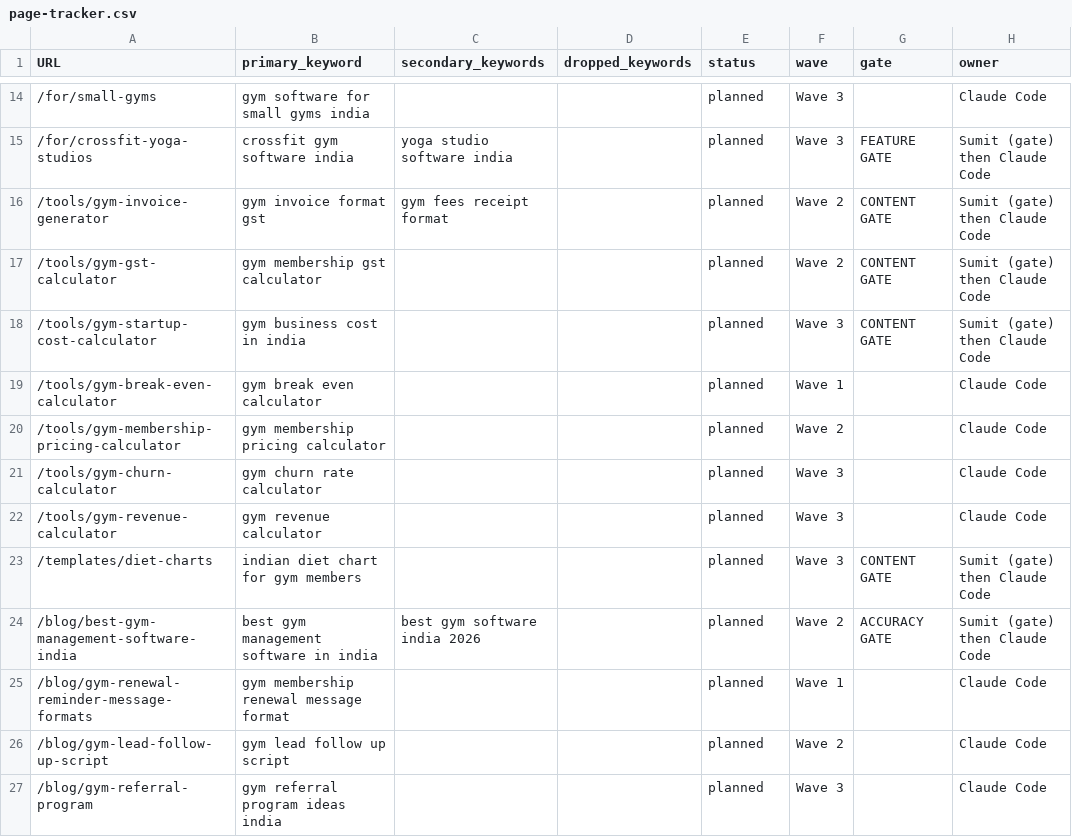
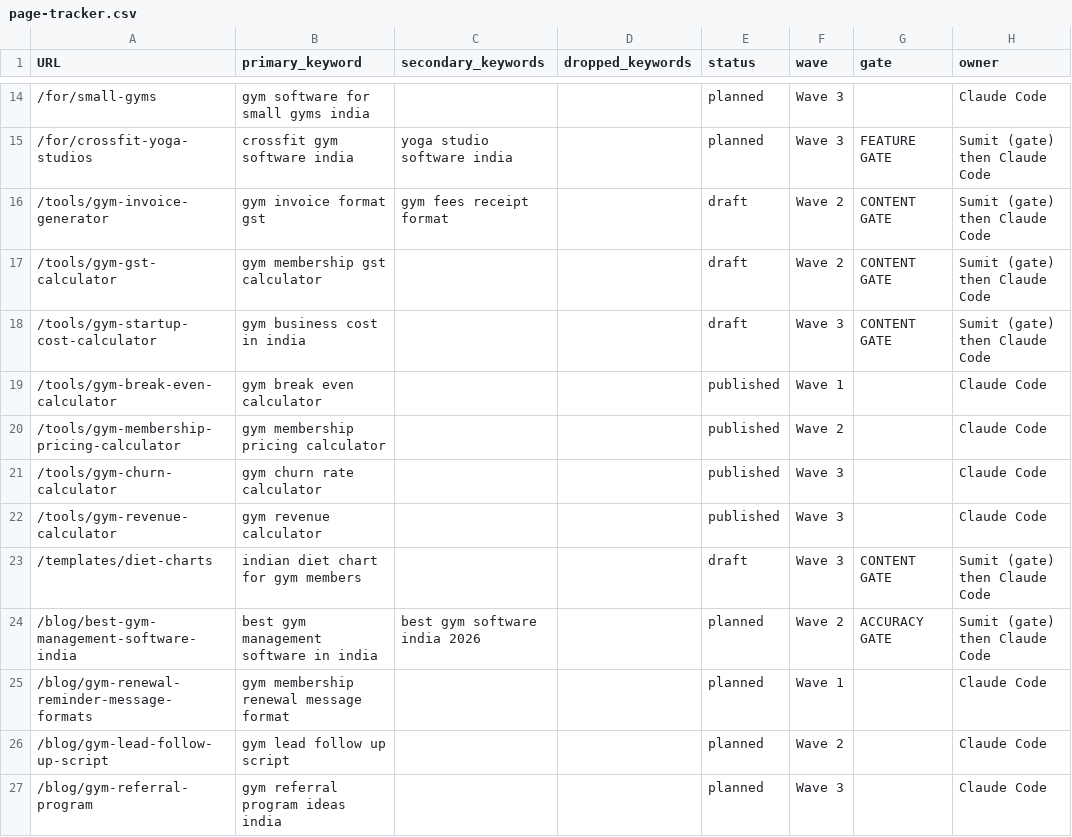
Before and after one commit to Mr-Sumi/fitvario-landing-page, a CSV file: docs/seo/page-tracker.csv, drawn as a sheet; only a part is shown, gaps mark what is left out.

Commit message:
seo: tools and templates
Four calculators (break-even, pricing, churn, revenue) and four content-gated drafts (GST, startup cost, invoice generator, diet charts); calc library with 38 tests; home tools section; handoff

```diff
--- a/docs/seo/page-tracker.csv
+++ b/docs/seo/page-tracker.csv
@@ -15,10 +15,10 @@
 "/for/crossfit-yoga-studios","crossfit gym software india","yoga studio software india","","planned","Wave 3","FEATURE GATE","Sumit (gate) then Claude Code"
-"/tools/gym-invoice-generator","gym invoice format gst","gym fees receipt format","","planned","Wave 2","CONTENT GATE","Sumit (gate) then Claude Code"
-"/tools/gym-gst-calculator","gym membership gst calculator","","","planned","Wave 2","CONTENT GATE","Sumit (gate) then Claude Code"
-"/tools/gym-startup-cost-calculator","gym business cost in india","","","planned","Wave 3","CONTENT GATE","Sumit (gate) then Claude Code"
-"/tools/gym-break-even-calculator","gym break even calculator","","","planned","Wave 1","","Claude Code"
-"/tools/gym-membership-pricing-calculator","gym membership pricing calculator","","","planned","Wave 2","","Claude Code"
-"/tools/gym-churn-calculator","gym churn rate calculator","","","planned","Wave 3","","Claude Code"
-"/tools/gym-revenue-calculator","gym revenue calculator","","","planned","Wave 3","","Claude Code"
-"/templates/diet-charts","indian diet chart for gym members","","","planned","Wave 3","CONTENT GATE","Sumit (gate) then Claude Code"
+"/tools/gym-invoice-generator","gym invoice format gst","gym fees receipt format","","draft","Wave 2","CONTENT GATE","Sumit (gate) then Claude Code"
+"/tools/gym-gst-calculator","gym membership gst calculator","","","draft","Wave 2","CONTENT GATE","Sumit (gate) then Claude Code"
+"/tools/gym-startup-cost-calculator","gym business cost in india","","","draft","Wave 3","CONTENT GATE","Sumit (gate) then Claude Code"
+"/tools/gym-break-even-calculator","gym break even calculator","","","published","Wave 1","","Claude Code"
+"/tools/gym-membership-pricing-calculator","gym membership pricing calculator","","","published","Wave 2","","Claude Code"
+"/tools/gym-churn-calculator","gym churn rate calculator","","","published","Wave 3","","Claude Code"
+"/tools/gym-revenue-calculator","gym revenue calculator","","","published","Wave 3","","Claude Code"
+"/templates/diet-charts","indian diet chart for gym members","","","draft","Wave 3","CONTENT GATE","Sumit (gate) then Claude Code"
 "/blog/best-gym-management-software-india","best gym management software in india","best gym software india 2026","","planned","Wave 2","ACCURACY GATE","Sumit (gate) then Claude Code"
```
Also changed, not shown: 50 other files.
